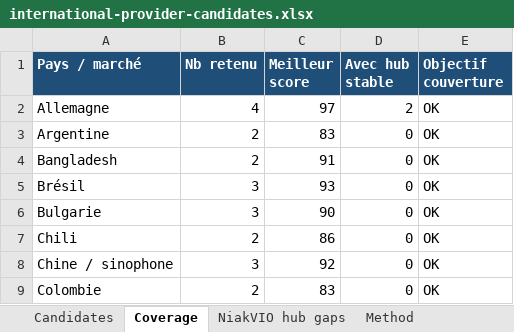
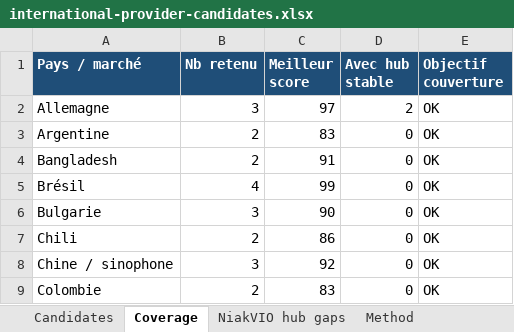
Before and after one commit to niakw/NiakVIO, an Excel workbook: research/international-provider-candidates.xlsx, sheet Coverage, drawn as a sheet; only a part is shown; values as stored, in another font and other column widths than the file's, no borders; the diff covers the shown part only; the diff names each change by its address in the sheet, - before the commit and + after, or states it on an @@ line.

```diff
--- a/research/international-provider-candidates.xlsx (sheet Coverage)
+++ b/research/international-provider-candidates.xlsx (sheet Coverage)
-B2 (Nb retenu): 4
+B2 (Nb retenu): 3
-B5 (Nb retenu): 3
+B5 (Nb retenu): 4
-C5 (Meilleur score): 93
+C5 (Meilleur score): 99
```
Also changed, not shown: 17 edited cells elsewhere in this sheet, sheet Candidates, sheet Method, other sheet tabs, 2 other files.
